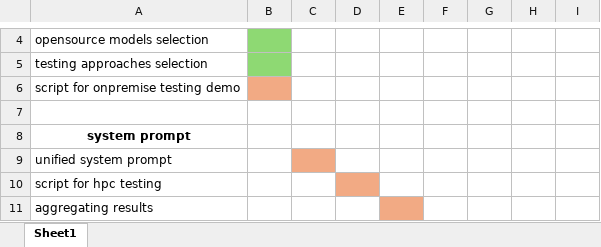
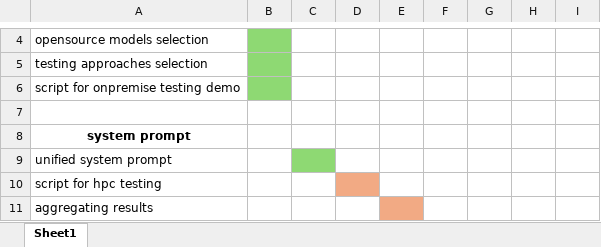
Before and after one commit to marmag0/llm-persona-evaluation, an Excel workbook: gantt.xlsx, sheet Sheet1, drawn as a sheet; only a part is shown, gaps mark what is left out; values as stored, in another font and other column widths than the file's, no borders; the diff names each change by its address in the sheet, - before the commit and + after, or states it on an @@ line.

```diff
--- a/gantt.xlsx (sheet Sheet1)
+++ b/gantt.xlsx (sheet Sheet1)
-B6 fill: #F2AA84
+B6 fill: #8ED973
-C9 fill: #F2AA84
+C9 fill: #8ED973
```
Also changed, not shown: 4 other files.
